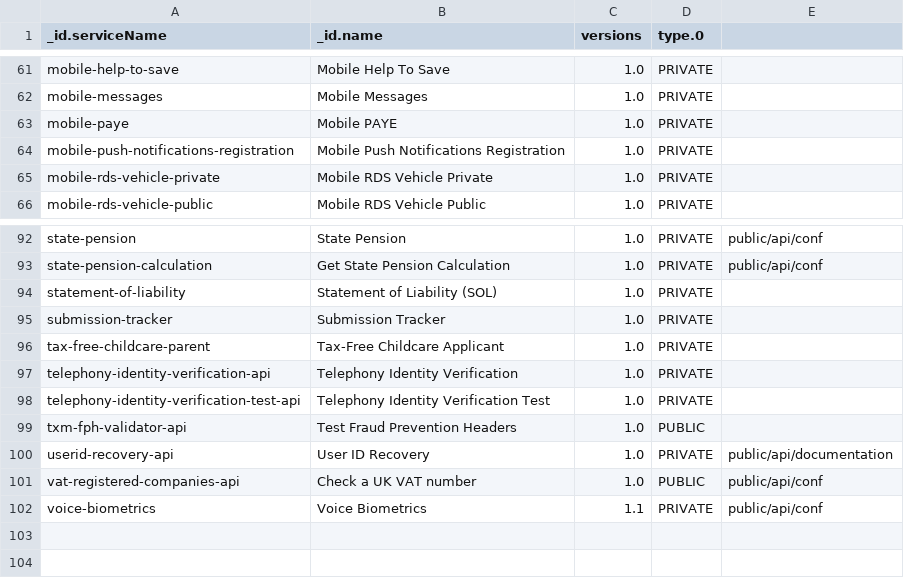
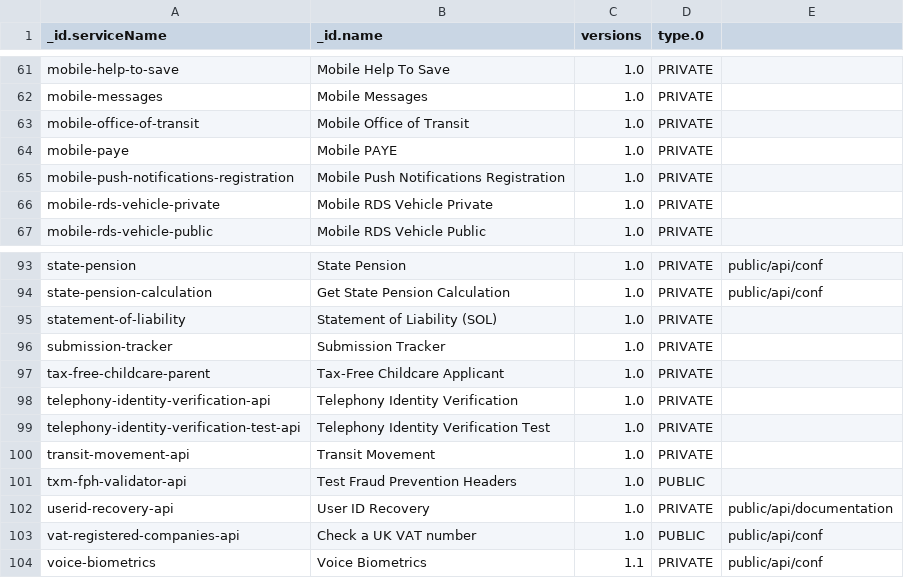
Before and after one commit to hmrc/integration-catalogue-api-platform-tools, a CSV file: api-definition-csv-export.csv, drawn as a sheet; only a part is shown, gaps mark what is left out; the diff names each change by its address in the sheet, - before the commit and + after, or states it on an @@ line.

Commit message:
API-5012 - added back deleted apis from csv

```diff
--- a/api-definition-csv-export.csv
+++ b/api-definition-csv-export.csv
+row 63: mobile-office-of-transit | Mobile Office of Transit | 1.0 | PRIVATE
+row 100: transit-movement-api | Transit Movement | 1.0 | PRIVATE
```
